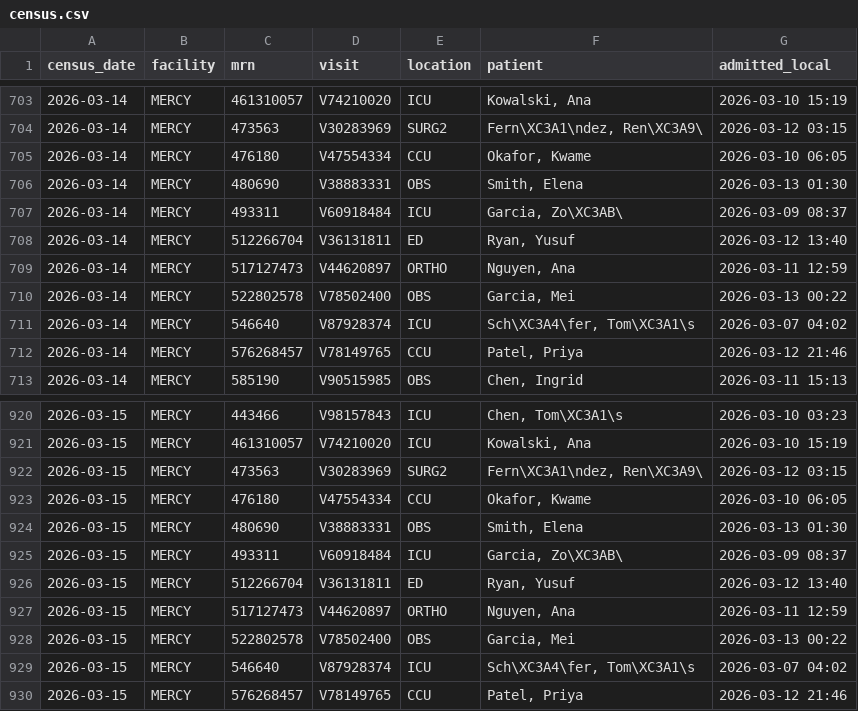
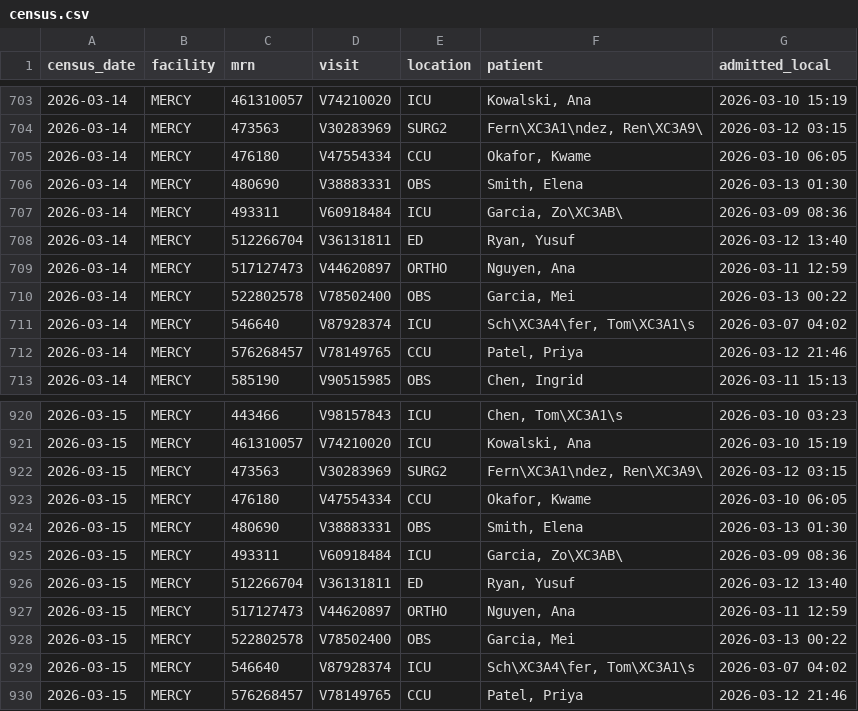
Before and after one commit to jason-trentcyber/tb3-hl7-ingest, a CSV file: tasks/hl7-census-drift/environment/app/capture/reports/census.csv, drawn as a sheet; only a part is shown, gaps mark what is left out; the diff covers the shown part only.

```diff
--- a/tasks/hl7-census-drift/environment/app/capture/reports/census.csv
+++ b/tasks/hl7-census-drift/environment/app/capture/reports/census.csv
@@ -706,3 +706,3 @@ census_date,facility,mrn,visit,location,patient,admitted_local
 2026-03-14,MERCY,480690,V38883331,OBS,"Smith, Elena",2026-03-13 01:30
-2026-03-14,MERCY,493311,V60918484,ICU,"Garcia, Zo\XC3AB\",2026-03-09 08:37
+2026-03-14,MERCY,493311,V60918484,ICU,"Garcia, Zo\XC3AB\",2026-03-09 08:36
 2026-03-14,MERCY,512266704,V36131811,ED,"Ryan, Yusuf",2026-03-12 13:40
@@ -924,3 +924,3 @@ census_date,facility,mrn,visit,location,patient,admitted_local
 2026-03-15,MERCY,480690,V38883331,OBS,"Smith, Elena",2026-03-13 01:30
-2026-03-15,MERCY,493311,V60918484,ICU,"Garcia, Zo\XC3AB\",2026-03-09 08:37
+2026-03-15,MERCY,493311,V60918484,ICU,"Garcia, Zo\XC3AB\",2026-03-09 08:36
 2026-03-15,MERCY,512266704,V36131811,ED,"Ryan, Yusuf",2026-03-12 13:40
```
Also changed, not shown: 5 edited cells elsewhere in this file, tasks/hl7-census-drift/environment/app/capture/reports/labs.csv, 5 other files.
